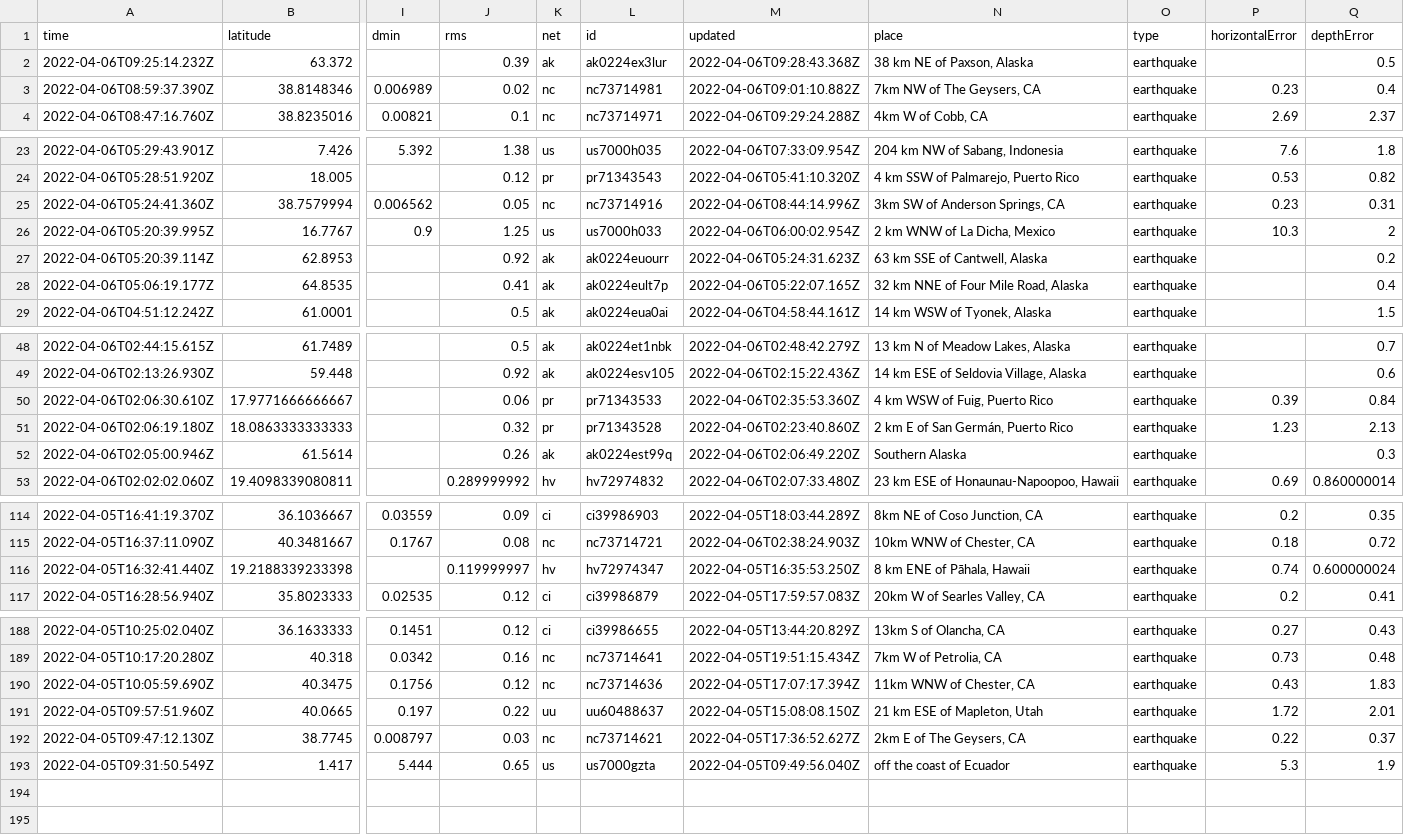
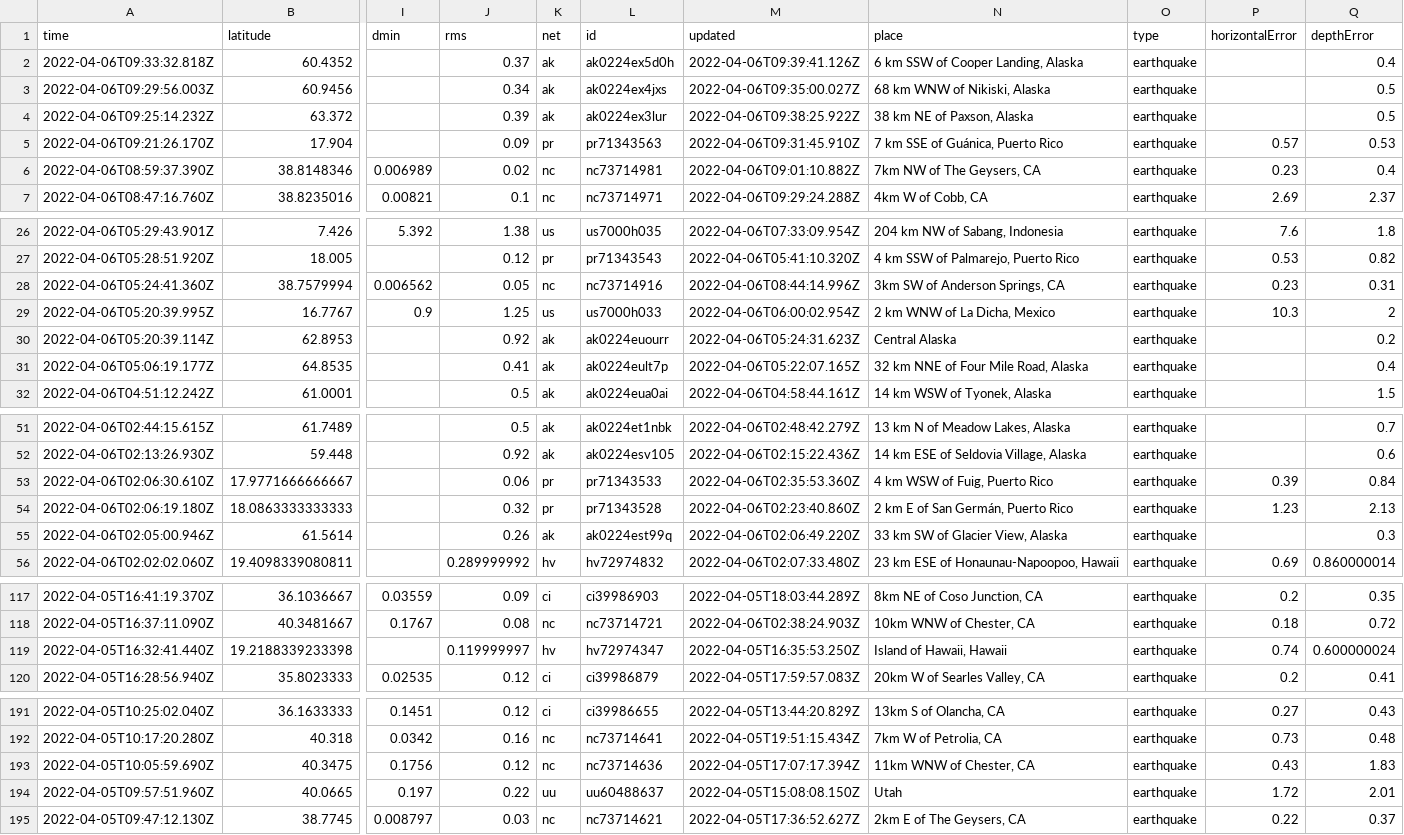
Before and after one commit to invisibae/nicar22-github-actions, a CSV file: usgs_current.csv, drawn as a sheet; only a part is shown, gaps mark what is left out; removed rows and columns are numbered as before the commit, all else as after; rows hold the shown columns only; the diff covers the shown part only; the diff names each change by its address in the sheet, - before the commit and + after, or states it on an @@ line.

```diff
--- a/usgs_current.csv
+++ b/usgs_current.csv
+row 2: 2022-04-06T09:33:32.818Z | 60.4352 |  | 0.37 | ak | ak0224ex5d0h | 2022-04-06T09:39:41.126Z | 6 km SSW of Cooper Landing, Alaska | earthquake |  | 0.4
+row 3: 2022-04-06T09:29:56.003Z | 60.9456 |  | 0.34 | ak | ak0224ex4jxs | 2022-04-06T09:35:00.027Z | 68 km WNW of Nikiski, Alaska | earthquake |  | 0.5
-M4 (updated): 2022-04-06T09:28:43.368Z
+M4 (updated): 2022-04-06T09:38:25.922Z
+row 5: 2022-04-06T09:21:26.170Z | 17.904 |  | 0.09 | pr | pr71343563 | 2022-04-06T09:31:45.910Z | 7 km SSE of Guánica, Puerto Rico | earthquake | 0.57 | 0.53
-N30 (place): 63 km SSE of Cantwell, Alaska
+N30 (place): Central Alaska
-N55 (place): Southern Alaska
+N55 (place): 33 km SW of Glacier View, Alaska
-N119 (place): 8 km ENE of Pāhala, Hawaii
+N119 (place): Island of Hawaii, Hawaii
-N194 (place): 21 km ESE of Mapleton, Utah
+N194 (place): Utah
-row 193: 2022-04-05T09:31:50.549Z | 1.417 | 5.444 | 0.65 | us | us7000gzta | 2022-04-05T09:49:56.040Z | off the coast of Ecuador | earthquake | 5.3 | 1.9
```
Also changed, not shown: 2 edited cells elsewhere in this file, 1 other file.
